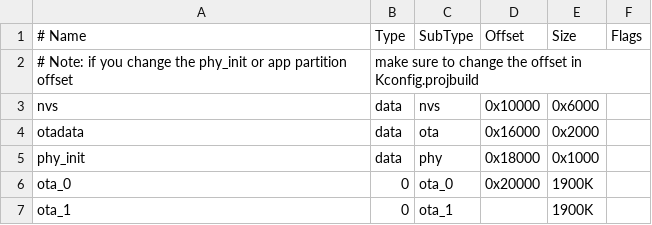
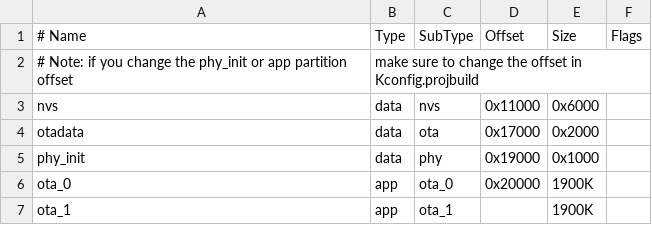
Before and after one commit to facucc/Tesis-security-on-esp32, a CSV file: custom-partition-table.csv, drawn as a sheet.

Commit message:
chore: update nvs and table partition

```diff
--- a/custom-partition-table.csv
+++ b/custom-partition-table.csv
@@ -2,6 +2,6 @@
 # Note: if you change the phy_init or app partition offset, make sure to change the offset in Kconfig.projbuild
-nvs,      data, nvs,     0x10000,  0x6000
-otadata,  data, ota,     0x16000,  0x2000
-phy_init, data, phy,     0x18000,  0x1000
-ota_0,    0,    ota_0,   0x20000,  1900K
-ota_1,    0,    ota_1,   ,          1900K
+nvs,      data, nvs,     0x11000,  0x6000
+otadata,  data, ota,     0x17000,  0x2000
+phy_init, data, phy,     0x19000,  0x1000
+ota_0,    app,    ota_0,   0x20000,  1900K
+ota_1,    app,    ota_1,   ,          1900K
```
Also changed, not shown: 1 other file.
